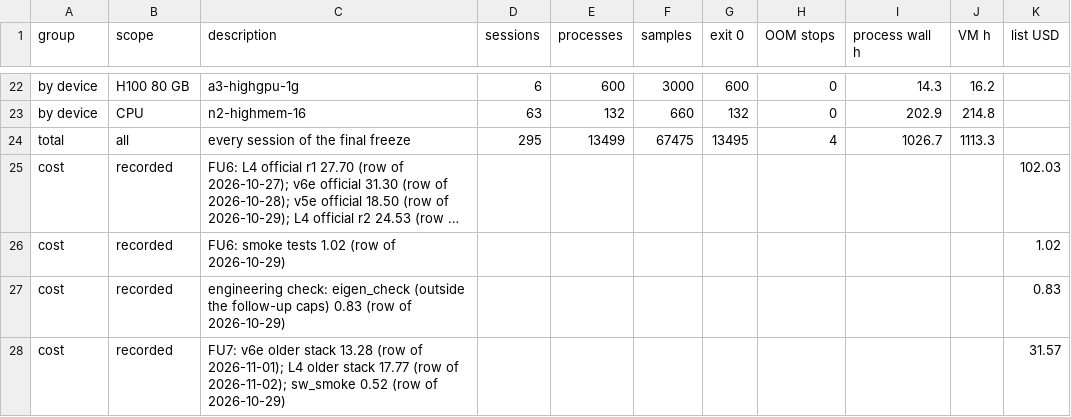
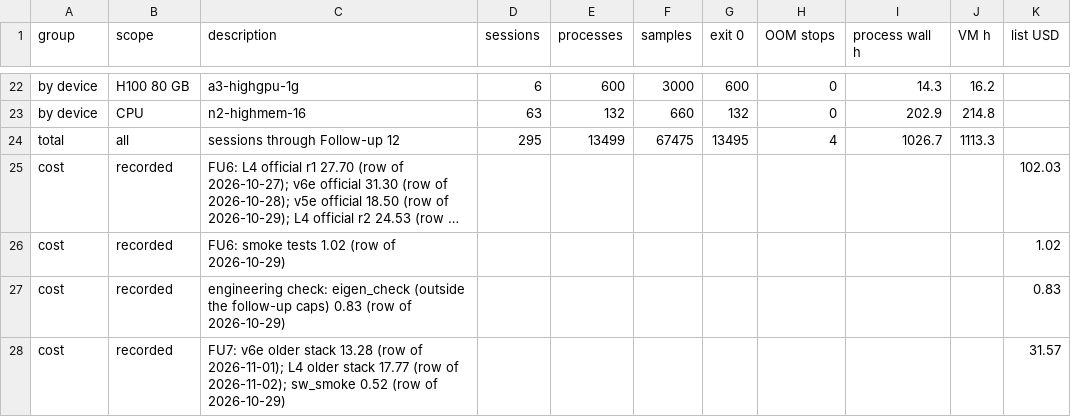
Before and after one commit to lorenzopazienza/af3-cross-platform, a CSV file: paper/assets/isc/tables/TS_campaign.csv, drawn as a sheet; only a part is shown, gaps mark what is left out; long unchanged cells end in …; the diff names each change by its address in the sheet, - before the commit and + after, or states it on an @@ line.

Commit message:
Paper assets of the arXiv v2 (from the paper branch at c24690a): generator labels of Table S8 (FU18, "L4 Triton vs A100 Triton") and Table S117 (total row "sessions through Follow-up 12", note with FU13 to FU21 and the 58 processes of memlimit_ah and warm_th); TIV_followups and TS_campaign tables and their SHA256SUMS rows

```diff
--- a/paper/assets/isc/tables/TS_campaign.csv
+++ b/paper/assets/isc/tables/TS_campaign.csv
-C24 (description): every session of the final freeze
+C24 (description): sessions through Follow-up 12
```
Also changed, not shown: paper/assets/isc/tables/TIV_followups.csv, 5 other files.
